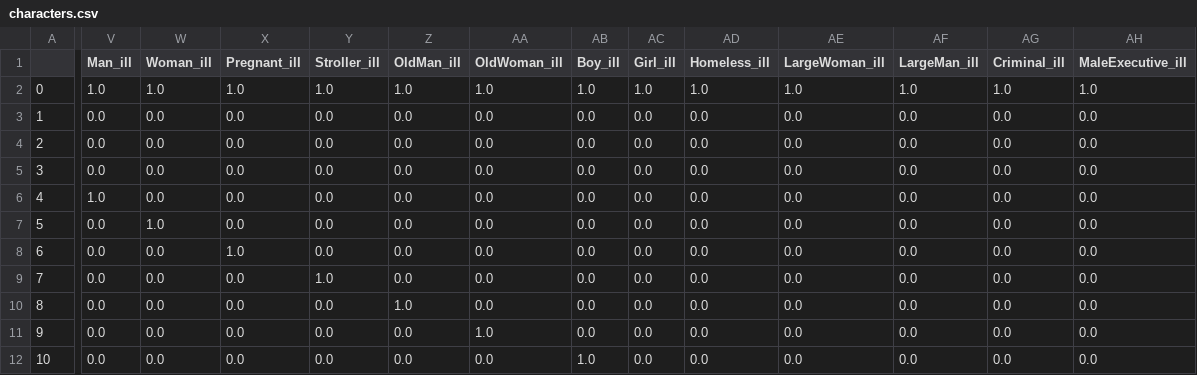
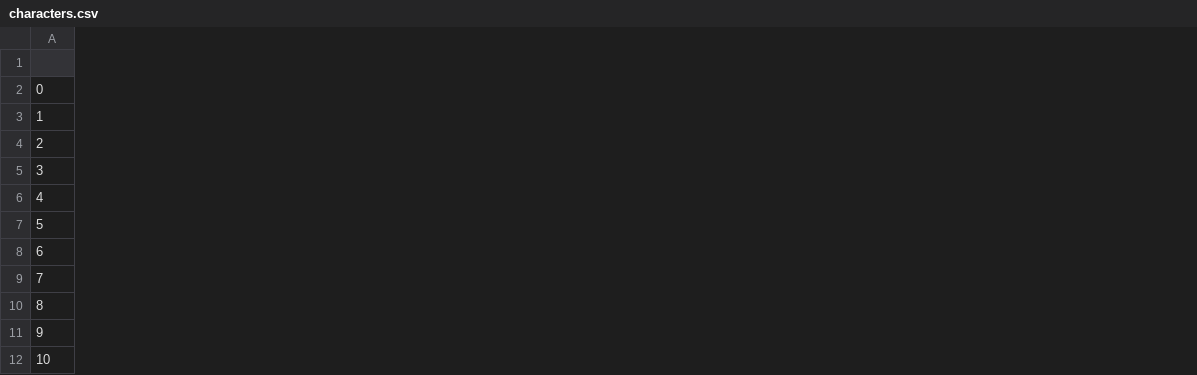
Before and after one commit to ezrarp/moral_machine, a CSV file: characters.csv, drawn as a sheet; only a part is shown, gaps mark what is left out; the diff covers the shown part only; the diff names each change by its address in the sheet, - before the commit and + after, or states it on an @@ line.

Commit message:
updated the characters dataset

```diff
--- a/characters.csv
+++ b/characters.csv
-column V (Man_ill), rows 2-12: 1.0 | 0.0 | 0.0 | 0.0 | 1.0 | 0.0 | 0.0 | 0.0 | 0.0 | 0.0 | 0.0
-column W (Woman_ill), rows 2-12: 1.0 | 0.0 | 0.0 | 0.0 | 0.0 | 1.0 | 0.0 | 0.0 | 0.0 | 0.0 | 0.0
-column X (Pregnant_ill), rows 2-12: 1.0 | 0.0 | 0.0 | 0.0 | 0.0 | 0.0 | 1.0 | 0.0 | 0.0 | 0.0 | 0.0
-column Y (Stroller_ill), rows 2-12: 1.0 | 0.0 | 0.0 | 0.0 | 0.0 | 0.0 | 0.0 | 1.0 | 0.0 | 0.0 | 0.0
-column Z (OldMan_ill), rows 2-12: 1.0 | 0.0 | 0.0 | 0.0 | 0.0 | 0.0 | 0.0 | 0.0 | 1.0 | 0.0 | 0.0
-column AA (OldWoman_ill), rows 2-12: 1.0 | 0.0 | 0.0 | 0.0 | 0.0 | 0.0 | 0.0 | 0.0 | 0.0 | 1.0 | 0.0
-column AB (Boy_ill), rows 2-12: 1.0 | 0.0 | 0.0 | 0.0 | 0.0 | 0.0 | 0.0 | 0.0 | 0.0 | 0.0 | 1.0
-column AC (Girl_ill), rows 2-12: 1.0 | 0.0 | 0.0 | 0.0 | 0.0 | 0.0 | 0.0 | 0.0 | 0.0 | 0.0 | 0.0
-column AD (Homeless_ill), rows 2-12: 1.0 | 0.0 | 0.0 | 0.0 | 0.0 | 0.0 | 0.0 | 0.0 | 0.0 | 0.0 | 0.0
-column AE (LargeWoman_ill), rows 2-12: 1.0 | 0.0 | 0.0 | 0.0 | 0.0 | 0.0 | 0.0 | 0.0 | 0.0 | 0.0 | 0.0
-column AF (LargeMan_ill), rows 2-12: 1.0 | 0.0 | 0.0 | 0.0 | 0.0 | 0.0 | 0.0 | 0.0 | 0.0 | 0.0 | 0.0
-column AG (Criminal_ill), rows 2-12: 1.0 | 0.0 | 0.0 | 0.0 | 0.0 | 0.0 | 0.0 | 0.0 | 0.0 | 0.0 | 0.0
-column AH (MaleExecutive_ill), rows 2-12: 1.0 | 0.0 | 0.0 | 0.0 | 0.0 | 0.0 | 0.0 | 0.0 | 0.0 | 0.0 | 0.0
```
Also changed, not shown: 7 removed columns and 40 edited cells elsewhere in this file, 1 other file.
